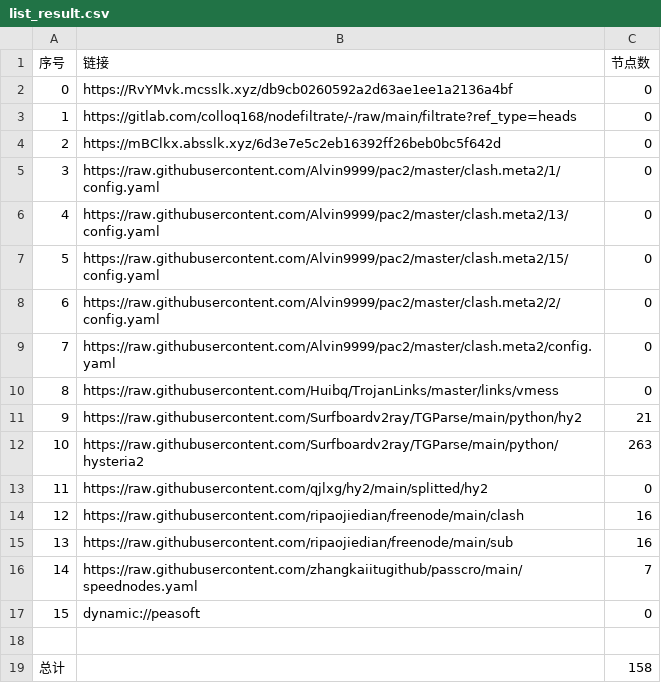
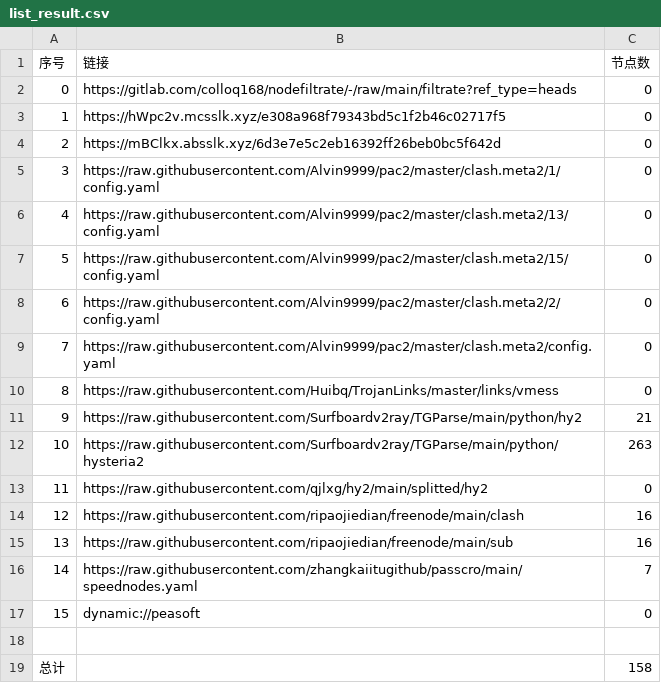
Before and after one commit to rf916711-del/AutoMergePublicNodes, a CSV file: list_result.csv, drawn as a sheet.

```diff
--- a/list_result.csv
+++ b/list_result.csv
@@ -1,4 +1,4 @@
 序号,链接,节点数
-0,https://RvYMvk.mcsslk.xyz/db9cb0260592a2d63ae1ee1a2136a4bf,0
-1,https://gitlab.com/colloq168/nodefiltrate/-/raw/main/filtrate?ref_type=heads,0
+0,https://gitlab.com/colloq168/nodefiltrate/-/raw/main/filtrate?ref_type=heads,0
+1,https://hWpc2v.mcsslk.xyz/e308a968f79343bd5c1f2b46c02717f5,0
 2,https://mBClkx.absslk.xyz/6d3e7e5c2eb16392ff26beb0bc5f642d,0
```
Also changed, not shown: 3 other files.
